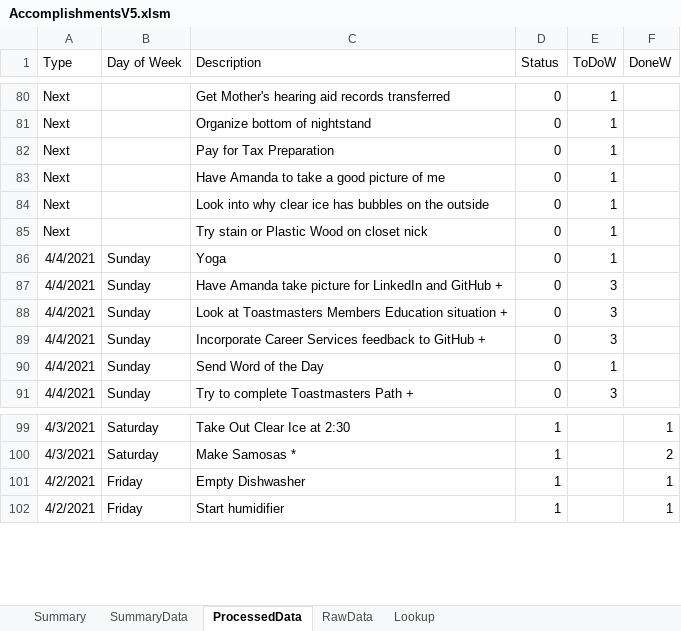
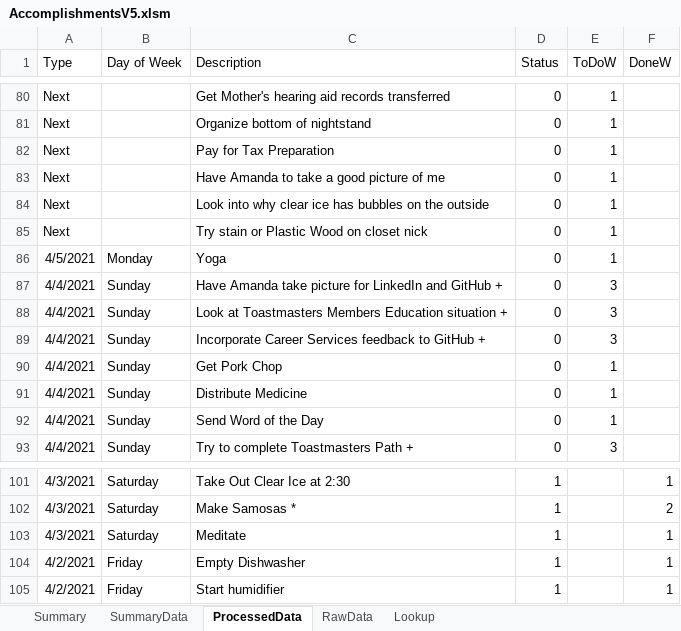
Before and after one commit to vflopez77/Accomplishments, an Excel workbook: AccomplishmentsV5.xlsm, sheet ProcessedData, drawn as a sheet; only a part is shown, gaps mark what is left out; values as stored, in another font and other column widths than the file's, no borders; the diff names each change by its address in the sheet, - before the commit and + after, or states it on an @@ line.

```diff
--- a/AccomplishmentsV5.xlsm (sheet ProcessedData)
+++ b/AccomplishmentsV5.xlsm (sheet ProcessedData)
-A86 (Type): 4/4/2021
+A86 (Type): 4/5/2021
-B86 (Day of Week): Sunday
+B86 (Day of Week): Monday
+row 90: 4/4/2021 | Sunday | Get Pork Chop | 0 | 1
+row 91: 4/4/2021 | Sunday | Distribute Medicine | 0 | 1
+row 103: 4/3/2021 | Saturday | Meditate | 1 |  | 1
```
Also changed, not shown: sheet Summary, sheet SummaryData, sheet RawData, formulas that keep their value, charts or pictures, 2 other files.
